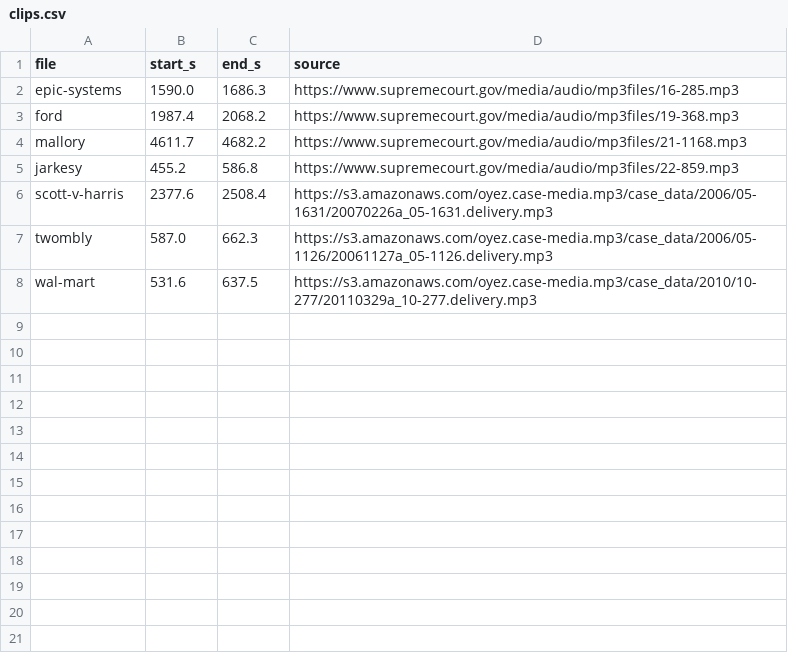
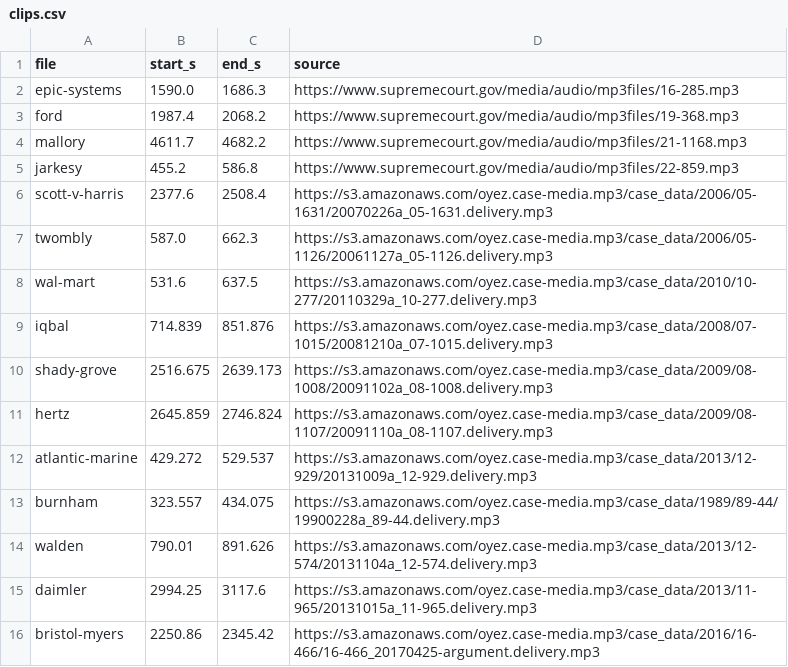
Before and after one commit to baldrige/civpro, a CSV file: audio/clips.csv, drawn as a sheet; the diff names each change by its address in the sheet, - before the commit and + after, or states it on an @@ line.

```diff
--- a/audio/clips.csv
+++ b/audio/clips.csv
+row 9: iqbal | 714.839 | 851.876 | https://s3.amazonaws.com/oyez.case-media.mp3/case_data/2008/07-1015/20081210a_07-1015.delivery.mp3
+row 10: shady-grove | 2516.675 | 2639.173 | https://s3.amazonaws.com/oyez.case-media.mp3/case_data/2009/08-1008/20091102a_08-1008.delivery.mp3
+row 11: hertz | 2645.859 | 2746.824 | https://s3.amazonaws.com/oyez.case-media.mp3/case_data/2009/08-1107/20091110a_08-1107.delivery.mp3
+row 12: atlantic-marine | 429.272 | 529.537 | https://s3.amazonaws.com/oyez.case-media.mp3/case_data/2013/12-929/20131009a_12-929.delivery.mp3
+row 13: burnham | 323.557 | 434.075 | https://s3.amazonaws.com/oyez.case-media.mp3/case_data/1989/89-44/19900228a_89-44.delivery.mp3
+row 14: walden | 790.01 | 891.626 | https://s3.amazonaws.com/oyez.case-media.mp3/case_data/2013/12-574/20131104a_12-574.delivery.mp3
+row 15: daimler | 2994.25 | 3117.6 | https://s3.amazonaws.com/oyez.case-media.mp3/case_data/2013/11-965/20131015a_11-965.delivery.mp3
+row 16: bristol-myers | 2250.86 | 2345.42 | https://s3.amazonaws.com/oyez.case-media.mp3/case_data/2016/16-466/16-466_20170425-argument.delivery.mp3
```
Also changed, not shown: 14 other files.
